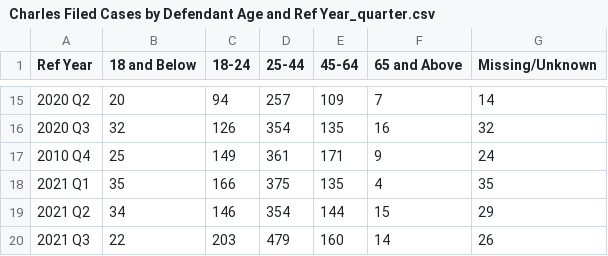
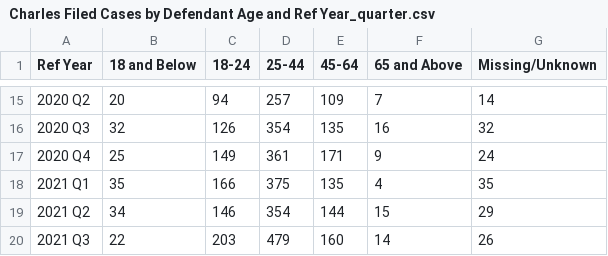
Before and after one commit to negalakew/PPI, a CSV file: Charles/Defendant Characteristics/Charles Filed Cases by Defendant Age and Ref Year_quarter.csv, drawn as a sheet; only a part is shown, gaps mark what is left out.

Commit message:
Update Charles Filed Cases by Defendant Age and Ref Year_quarter.csv

```diff
--- a/Charles/Defendant Characteristics/Charles Filed Cases by Defendant Age and Ref Year_quarter.csv
+++ b/Charles/Defendant Characteristics/Charles Filed Cases by Defendant Age and Ref Year_quarter.csv
@@ -16,3 +16,3 @@
 2020 Q3,32,126,354,135,16,32
-2010 Q4,25,149,361,171,9,24
+2020 Q4,25,149,361,171,9,24
 2021 Q1,35,166,375,135,4,35
```
